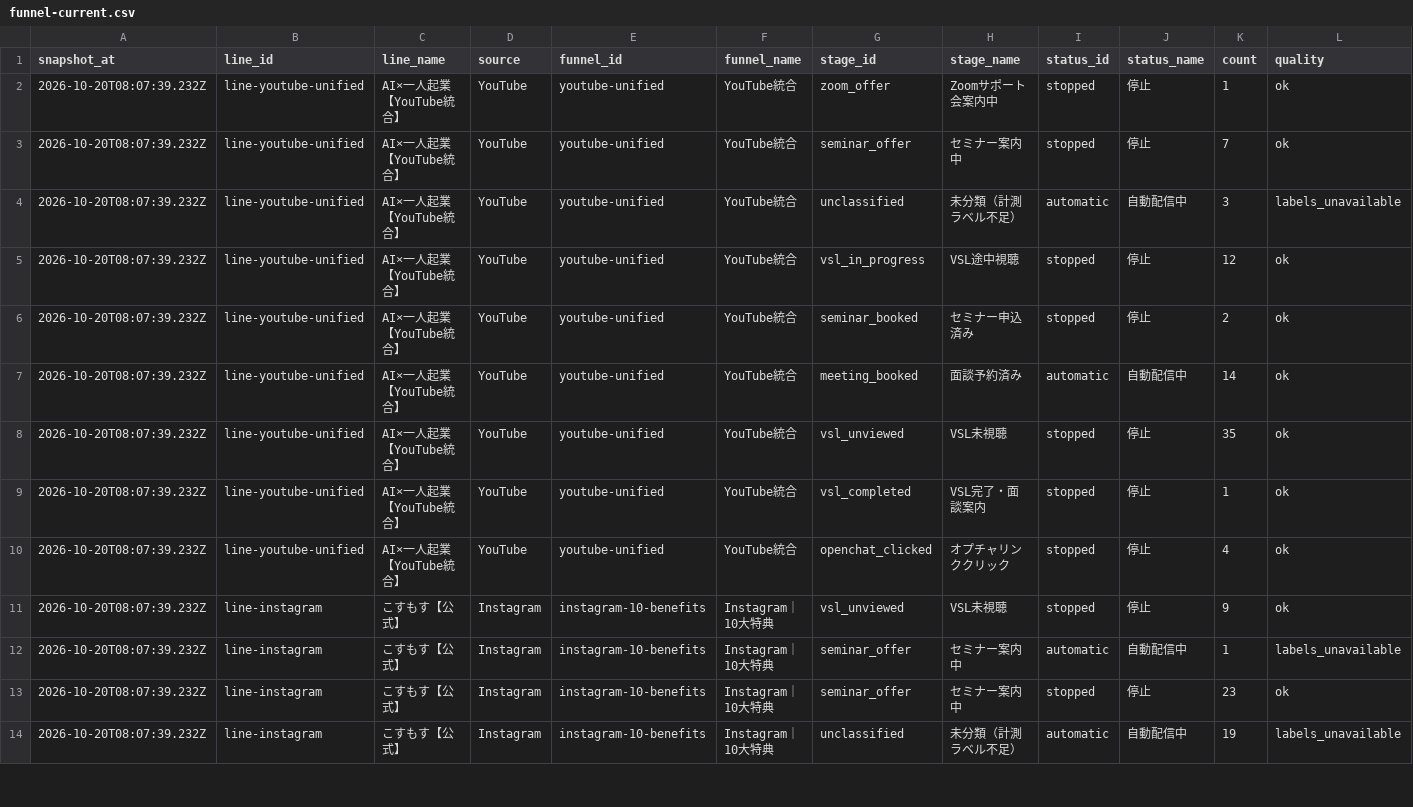
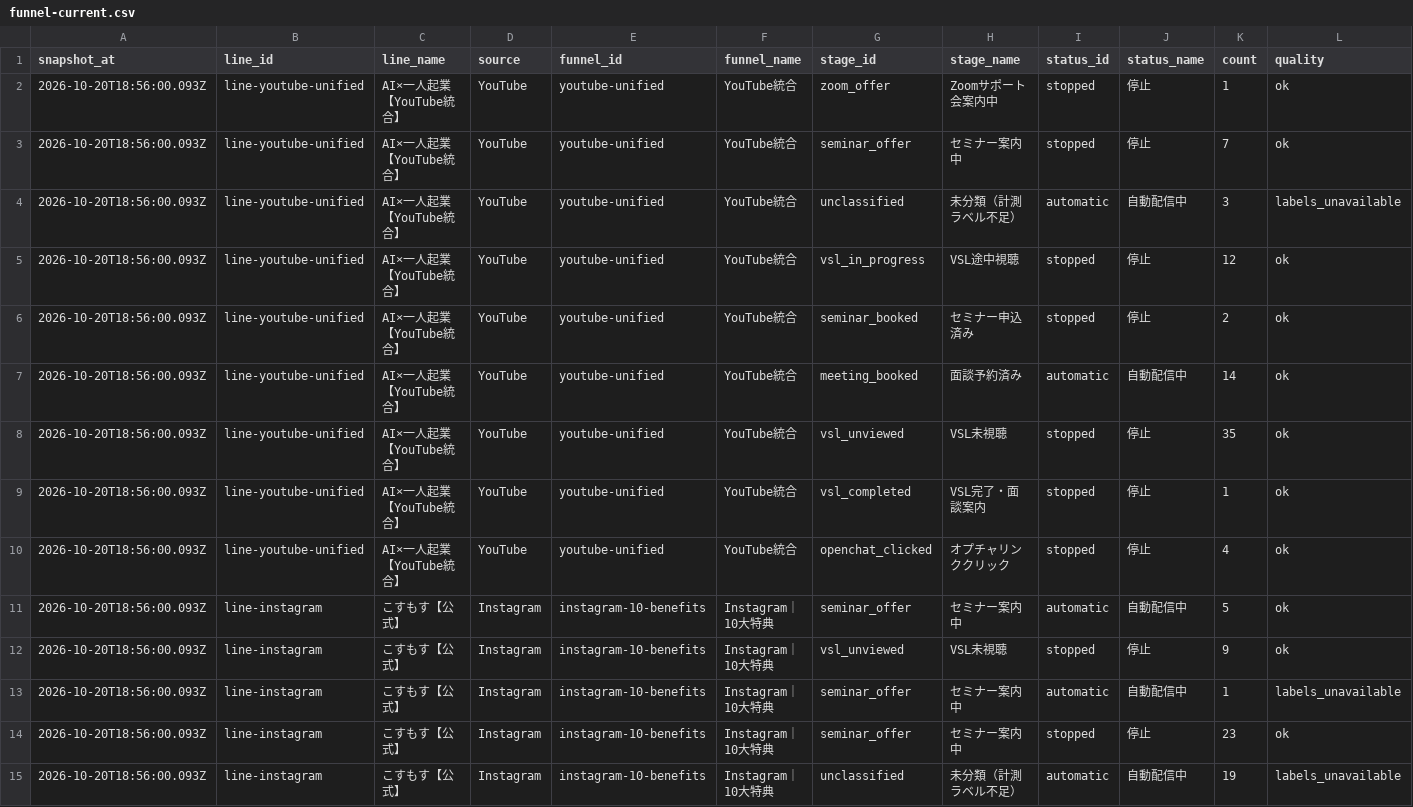
Before and after one commit to puuku0510/suya-youtube-line-dashboard, a CSV file: funnel-current.csv, drawn as a sheet; only a part is shown; addresses are those after the commit; rows hold the shown columns only; the diff covers the shown part only; the diff names each change by its address in the sheet, - before the commit and + after, or states it on an @@ line.

```diff
--- a/funnel-current.csv
+++ b/funnel-current.csv
-A2:A10 (snapshot_at): 2026-10-20T08:07:39.232Z
+A2:A10 (snapshot_at): 2026-10-20T18:56:00.093Z
+row 11: 2026-10-20T18:56:00.093Z | line-instagram | こすもす【公式】 | Instagram | instagram-10-benefits | Instagram｜10大特典 | seminar_offer | セミナー案内中 | automatic | 自動配信中 | 5 | ok
-A12:A15 (snapshot_at): 2026-10-20T08:07:39.232Z
+A12:A15 (snapshot_at): 2026-10-20T18:56:00.093Z
```
Also changed, not shown: 1 added row, 1 removed row and 31 edited cells elsewhere in this file, funnel-cohort.csv, funnel-sync-health.csv, 1 other file.
